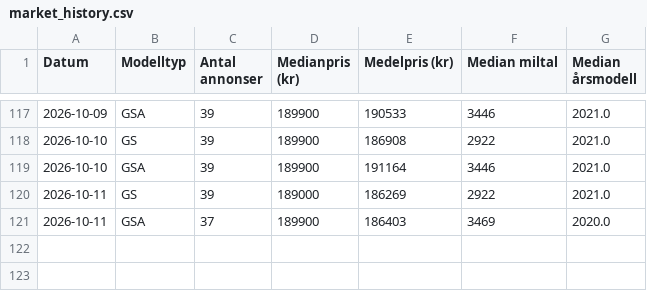
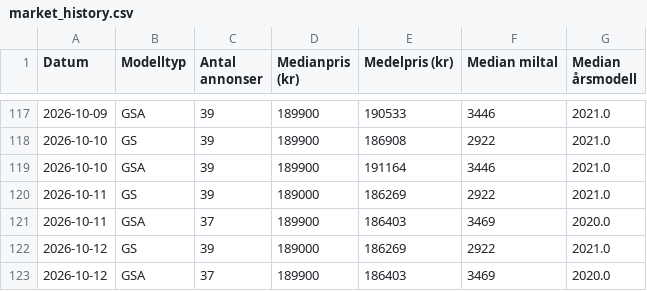
Before and after one commit to hogust/r1250gs, a CSV file: data/market_history.csv, drawn as a sheet; only a part is shown, gaps mark what is left out; the diff names each change by its address in the sheet, - before the commit and + after, or states it on an @@ line.

```diff
--- a/data/market_history.csv
+++ b/data/market_history.csv
+row 122: 2026-10-12 | GS | 39 | 189000 | 186269 | 2922 | 2021.0
+row 123: 2026-10-12 | GSA | 37 | 189900 | 186403 | 3469 | 2020.0
```
